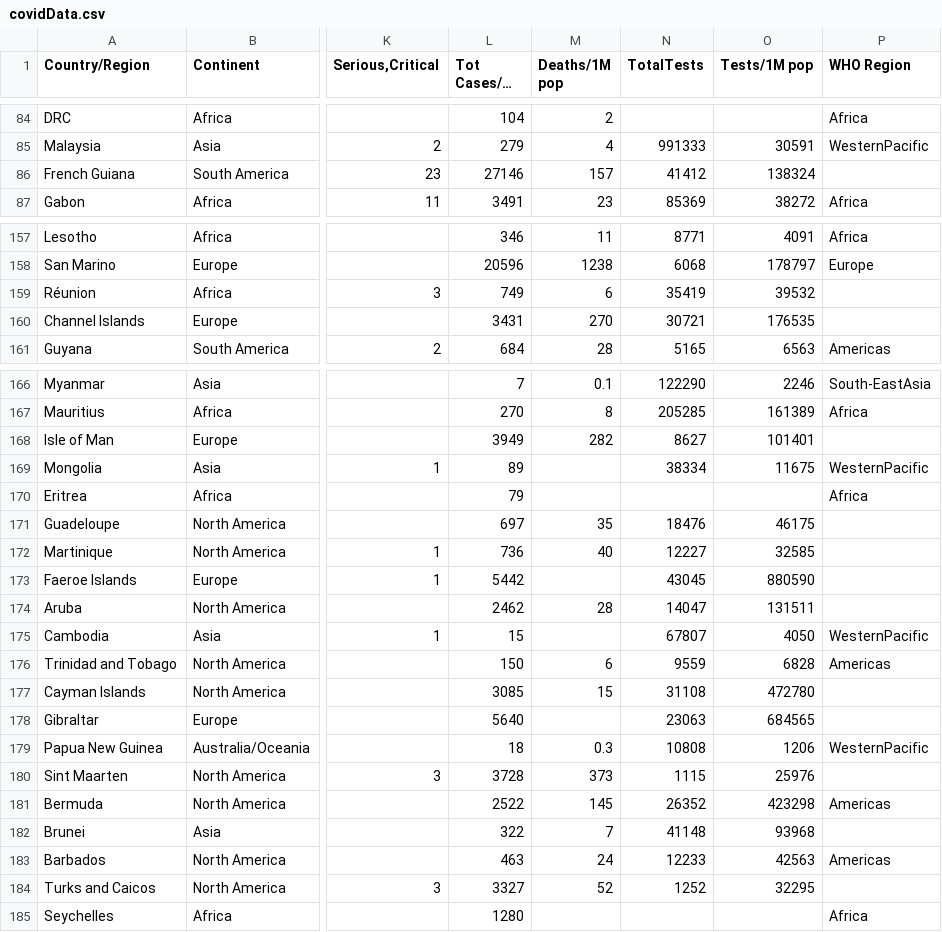
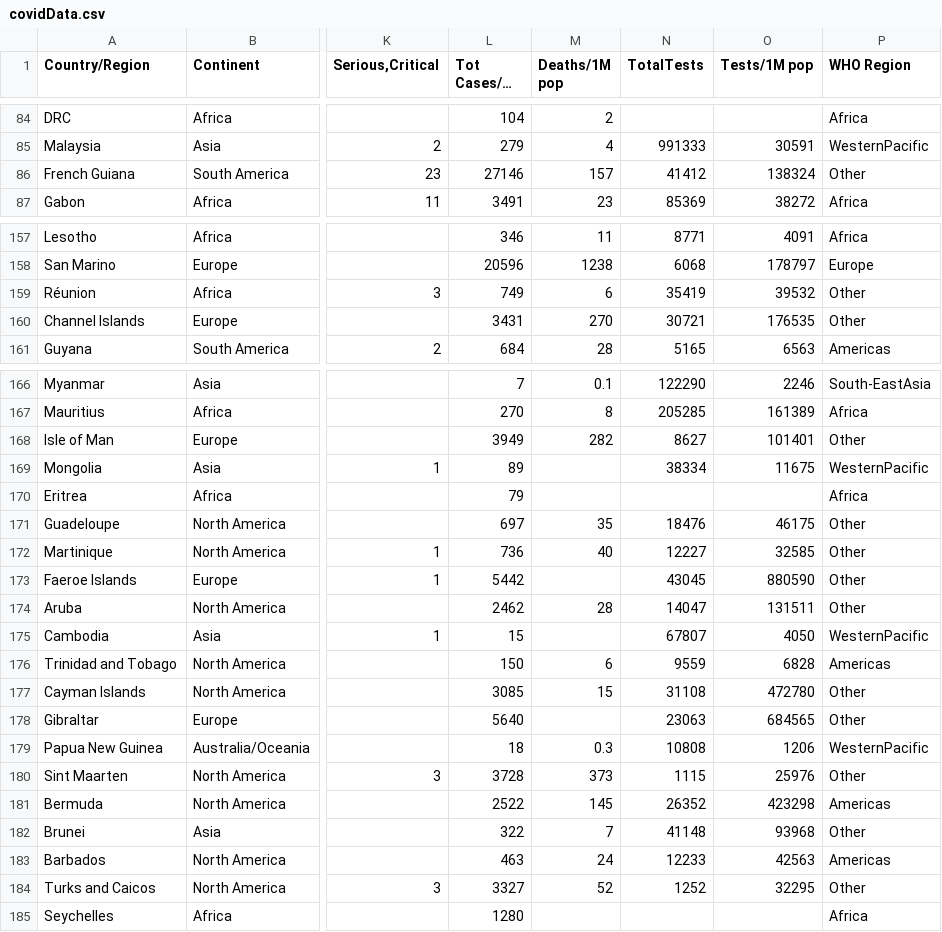
Before and after one commit to Whitroy/Covid-Data-Backend, a CSV file: src/db/csv/covidData.csv, drawn as a sheet; only a part is shown, gaps mark what is left out; long unchanged cells end in …; the diff covers the shown part only; the diff names each change by its address in the sheet, - before the commit and + after, or states it on an @@ line.

Commit message:
Added WhoRegion Route

```diff
--- a/src/db/csv/covidData.csv
+++ b/src/db/csv/covidData.csv
-P86 (WHO Region): (empty)
+P86 (WHO Region): Other
-P159:P160 (WHO Region): (empty)
+P159:P160 (WHO Region): Other
-P168 (WHO Region): (empty)
+P168 (WHO Region): Other
-P171:P174 (WHO Region): (empty)
+P171:P174 (WHO Region): Other
-P177:P178 (WHO Region): (empty)
+P177:P178 (WHO Region): Other
-P180 (WHO Region): (empty)
+P180 (WHO Region): Other
-P182 (WHO Region): (empty)
+P182 (WHO Region): Other
-P184 (WHO Region): (empty)
+P184 (WHO Region): Other
```
Also changed, not shown: 11 edited cells elsewhere in this file, 5 other files.
